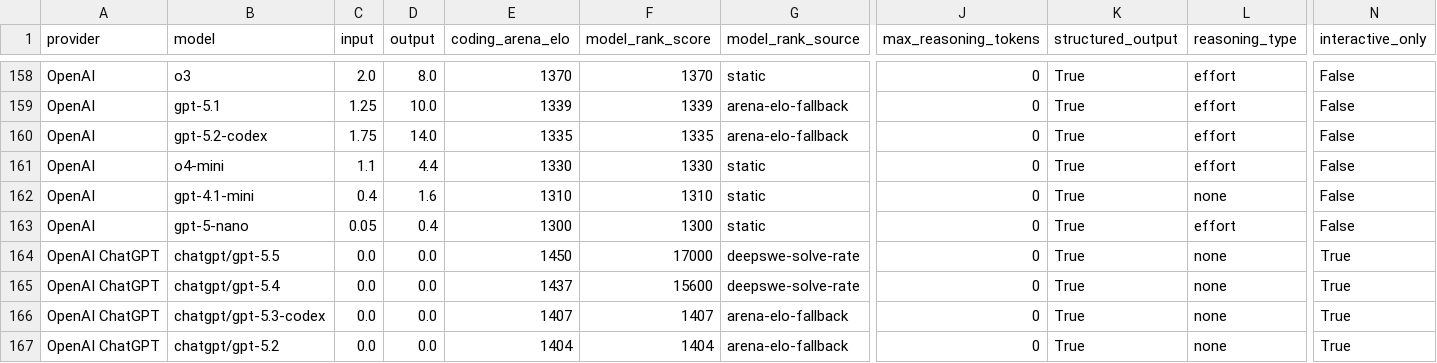
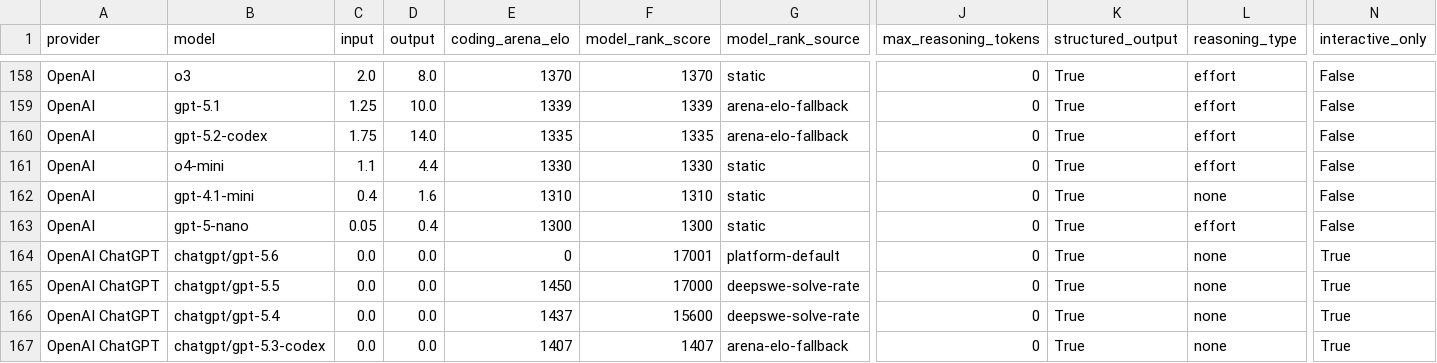
Before and after one commit to promptdriven/pdd, a CSV file: pdd/data/llm_model.csv, drawn as a sheet; only a part is shown, gaps mark what is left out; the shorter side is filled out with more unchanged rows; rows hold the shown columns only; the diff names each change by its address in the sheet, - before the commit and + after, or states it on an @@ line.

Commit message:
Default Codex CLI routing to GPT-5.6

```diff
--- a/pdd/data/llm_model.csv
+++ b/pdd/data/llm_model.csv
+row 164: OpenAI ChatGPT | chatgpt/gpt-5.6 | 0.0 | 0.0 | 0 | 17001 | platform-default | 0 | True | none | True
```
Also changed, not shown: 9 other files.
